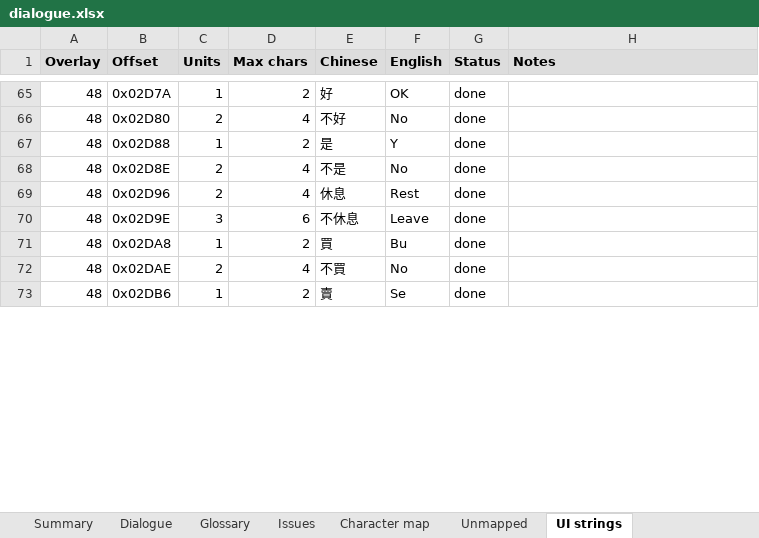
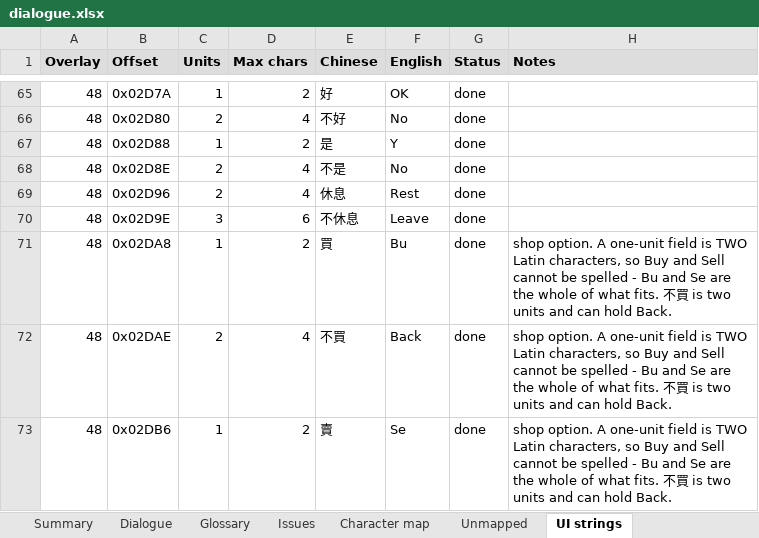
Before and after one commit to DanaCrysalis/DickTranslation, an Excel workbook: dialogue.xlsx, sheet UI strings, drawn as a sheet; only a part is shown, gaps mark what is left out; values as stored, in another font and other column widths than the file's, no borders; the diff covers the shown part only; the diff names each change by its address in the sheet, - before the commit and + after, or states it on an @@ line.

```diff
--- a/dialogue.xlsx (sheet UI strings)
+++ b/dialogue.xlsx (sheet UI strings)
-H71:H73 (Notes): (empty)
+H71:H73 (Notes): shop option. A one-unit field is TWO Latin characters, so Buy and Sell cannot be spelled - Bu and Se are the whole of what fits. 不買 is two units and can hold Back.
-F72 (English): No
+F72 (English): Back
```
Also changed, not shown: 4 added rows and 5 edited cells elsewhere in this sheet, sheet Item-Spell-Monster, sheet Issues, sheet Dialogue, 10 other files.
